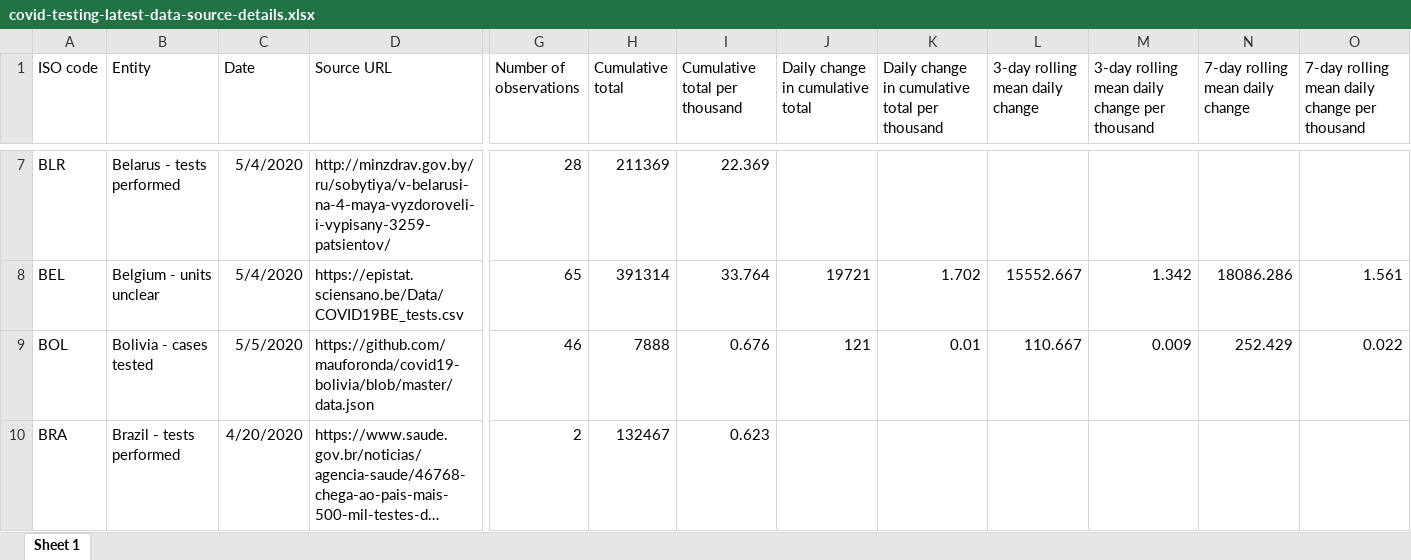
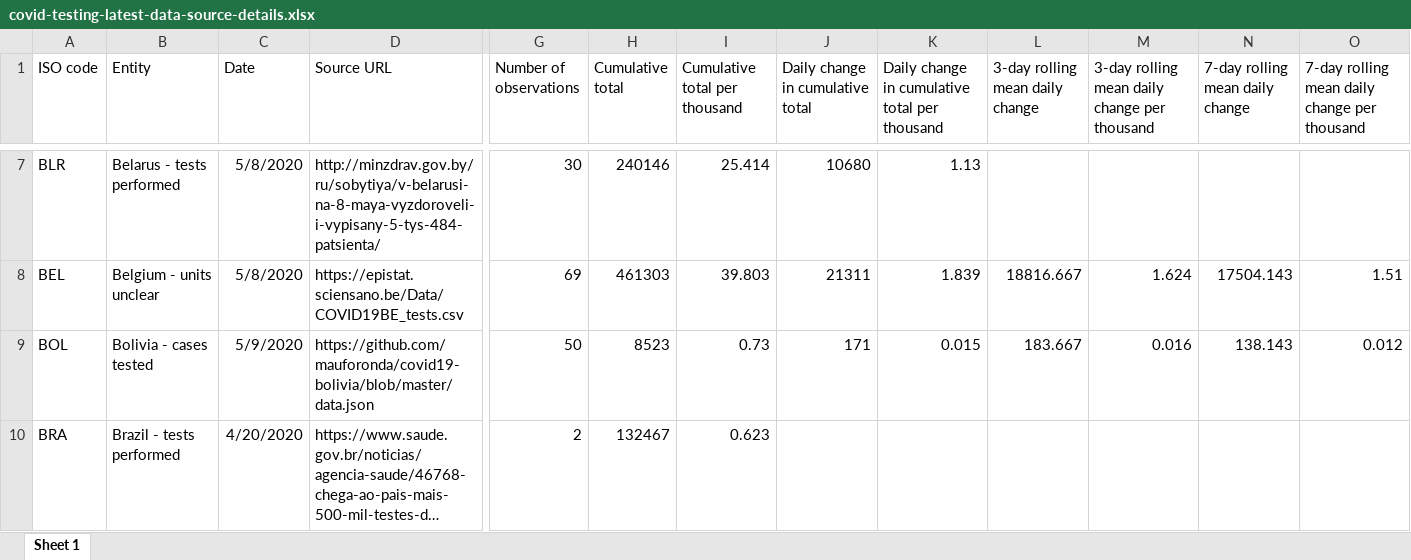
Before and after one commit to alainrochette/COVID19-Graphs, an Excel workbook: testing/covid-testing-latest-data-source-details.xlsx, sheet Sheet 1, drawn as a sheet; only a part is shown, gaps mark what is left out; long unchanged cells end in …; values as stored, in another font and other column widths than the file's, no borders; the diff covers the shown part only; the diff names each change by its address in the sheet, - before the commit and + after, or states it on an @@ line.

```diff
--- a/testing/covid-testing-latest-data-source-details.xlsx (sheet Sheet 1)
+++ b/testing/covid-testing-latest-data-source-details.xlsx (sheet Sheet 1)
-C7:C8 (Date): 5/4/2020
+C7:C8 (Date): 5/8/2020
-D7 (Source URL): http://minzdrav.gov.by/ru/sobytiya/v-belarusi-na-4-maya-vyzdoroveli-i-vypisany-3259-patsientov/
+D7 (Source URL): http://minzdrav.gov.by/ru/sobytiya/v-belarusi-na-8-maya-vyzdoroveli-i-vypisany-5-tys-484-patsienta/
-G7 (Number of observations): 28
+G7 (Number of observations): 30
-H7 (Cumulative total): 211369
+H7 (Cumulative total): 240146
-I7 (Cumulative total per thousand): 22.369
+I7 (Cumulative total per thousand): 25.414
-J7 (Daily change in cumulative total): (empty)
+J7 (Daily change in cumulative total): 10680
-K7: (empty)
+K7: 1.13
-G8 (Number of observations): 65
+G8 (Number of observations): 69
-H8 (Cumulative total): 391314
+H8 (Cumulative total): 461303
-I8 (Cumulative total per thousand): 33.764
+I8 (Cumulative total per thousand): 39.803
-J8 (Daily change in cumulative total): 19721
+J8 (Daily change in cumulative total): 21311
-K8: 1.702
+K8: 1.839
-L8 (3-day rolling mean daily change): 15552.667
+L8 (3-day rolling mean daily change): 18816.667
-M8: 1.342
+M8: 1.624
-N8 (7-day rolling mean daily change): 18086.286
+N8 (7-day rolling mean daily change): 17504.143
-O8: 1.561
+O8: 1.51
-C9 (Date): 5/5/2020
+C9 (Date): 5/9/2020
-G9 (Number of observations): 46
+G9 (Number of observations): 50
-H9 (Cumulative total): 7888
+H9 (Cumulative total): 8523
-I9 (Cumulative total per thousand): 0.676
+I9 (Cumulative total per thousand): 0.73
-J9 (Daily change in cumulative total): 121
+J9 (Daily change in cumulative total): 171
-K9: 0.01
+K9: 0.015
-L9 (3-day rolling mean daily change): 110.667
+L9 (3-day rolling mean daily change): 183.667
-M9: 0.009
+M9: 0.016
-N9 (7-day rolling mean daily change): 252.429
+N9 (7-day rolling mean daily change): 138.143
-O9: 0.022
+O9: 0.012
```
Also changed, not shown: 3 added rows, 3 removed rows and 726 edited cells elsewhere in this sheet, testing/covid-testing-all-observations.xlsx, 15 other files.
